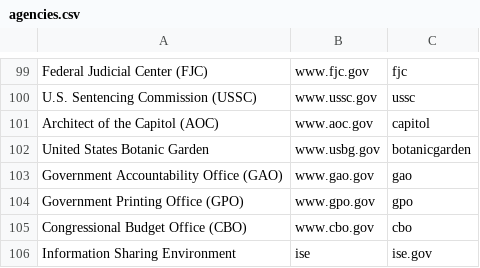
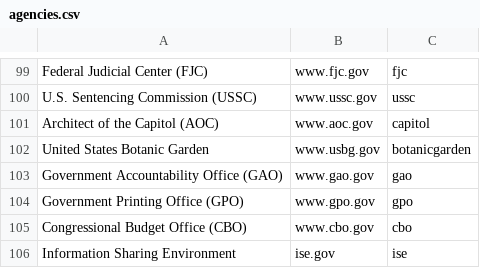
Before and after one commit to measuredvoice/ringsail, a CSV file: db/raw_data/agencies.csv, drawn as a sheet; only a part is shown, gaps mark what is left out.

Commit message:
Updated db:forcerefresh to DTRT for agencies. Fixed a typo in the agencies CSV.

```diff
--- a/db/raw_data/agencies.csv
+++ b/db/raw_data/agencies.csv
@@ -105,2 +105,2 @@ Government Printing Office (GPO),www.gpo.gov,gpo
 Congressional Budget Office (CBO),www.cbo.gov,cbo
-Information Sharing Environment,ise,ise.gov
+Information Sharing Environment,ise.gov,ise
```
Also changed, not shown: 1 other file.
